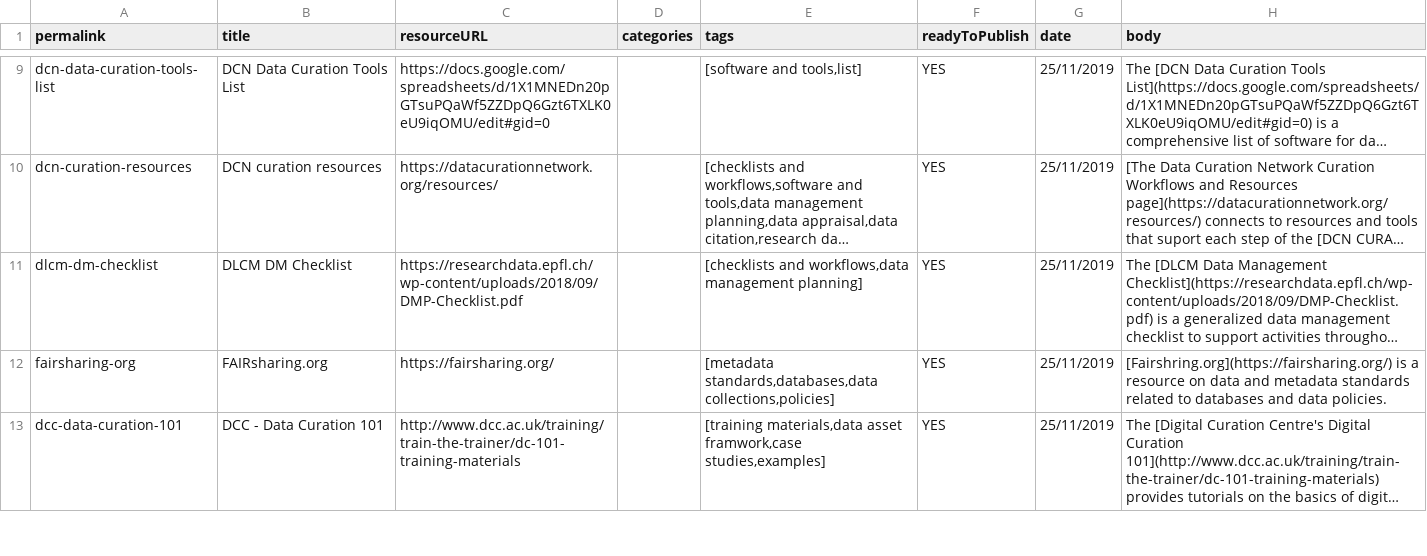
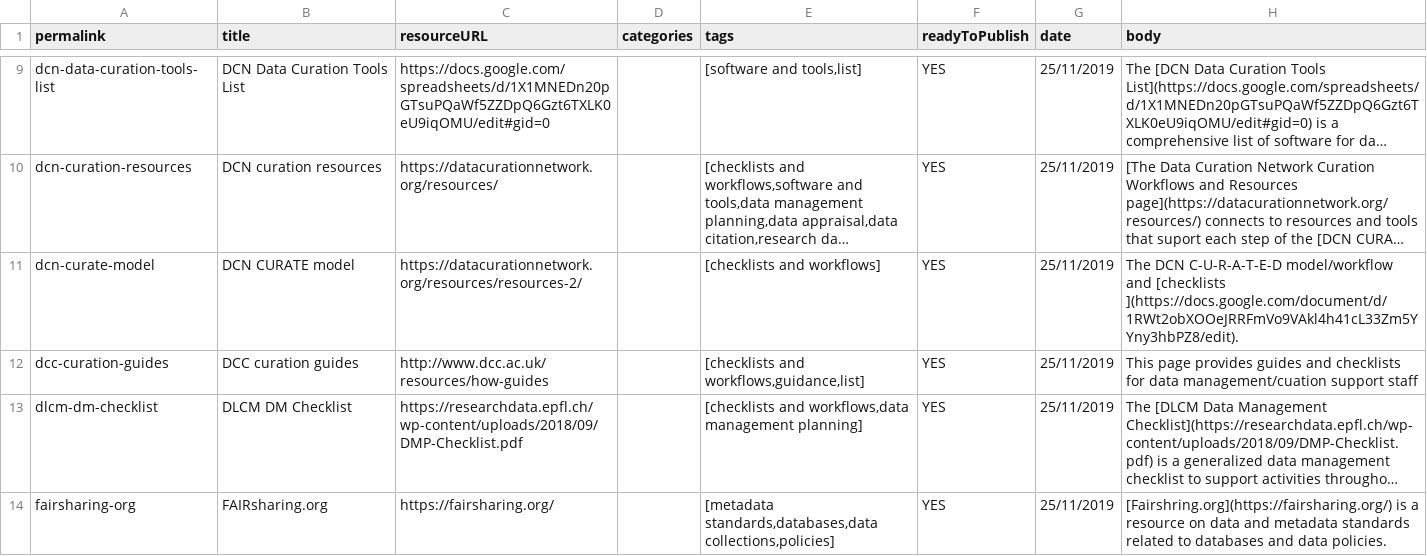
Before and after one commit to portage-CEG/portage-ceg.github.io, a CSV file: Data curation survival guide - ToPublish.csv, drawn as a sheet; only a part is shown, gaps mark what is left out; the shorter side is filled out with more unchanged rows; long unchanged cells end in …; the diff names each change by its address in the sheet, - before the commit and + after, or states it on an @@ line.

```diff
--- a/Data curation survival guide - ToPublish.csv
+++ b/Data curation survival guide - ToPublish.csv
+row 11: dcn-curate-model | DCN CURATE model | https://datacurationnetwork.org/resources/resources-2/ |  | [checklists and workflows] | YES | 25/11/2019 | The DCN C-U-R-A-T-E-D model/workflow and [checklists ](https://docs.google.com/document/d/1RWt2obXOOeJRRFmVo9VAkl4h41cL33Zm5YYny3hbPZ8/edit).
+row 12: dcc-curation-guides | DCC curation guides | http://www.dcc.ac.uk/resources/how-guides |  | [checklists and workflows,guidance,list] | YES | 25/11/2019 | This page provides guides and checklists for data management/cuation support staff
```
Also changed, not shown: 2 other files.
